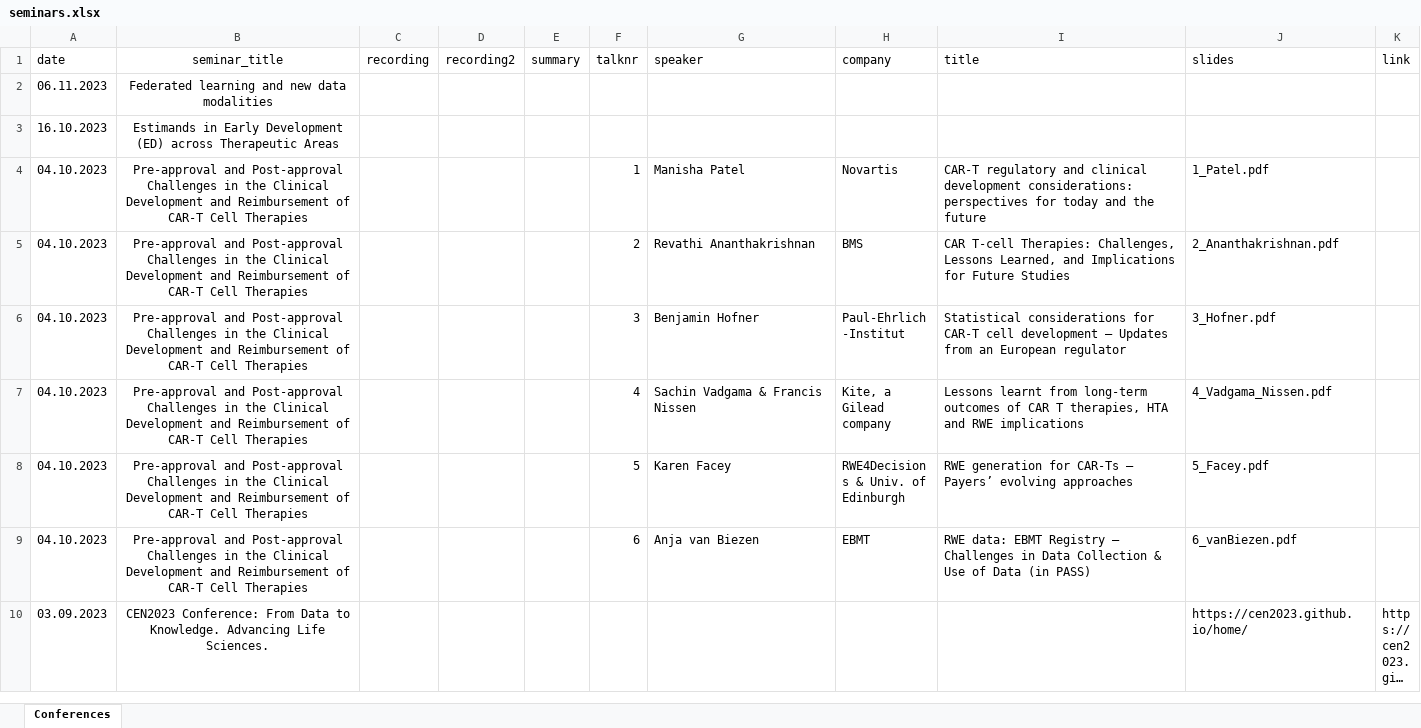
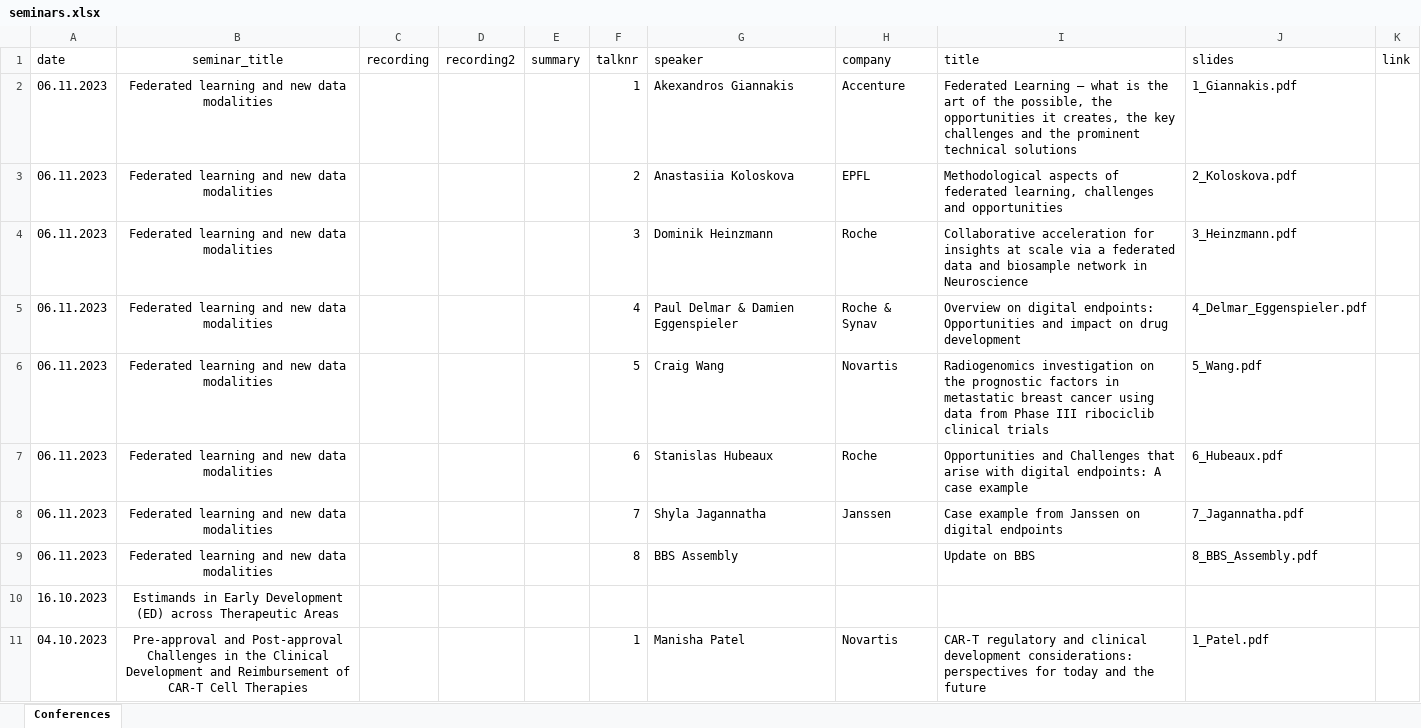
Before and after one commit to baselbiometrics/home, an Excel workbook: data/seminars.xlsx, sheet Conferences, drawn as a sheet; only a part is shown; the shorter side is filled out with more unchanged rows; long unchanged cells end in …; values as stored, in another font and other column widths than the file's, no borders; charts and pictures not drawn; addresses are those after the commit; the diff names each change by its address in the sheet, - before the commit and + after, or states it on an @@ line.

Commit message:
Uploaded slides for Federated learning and new data modalities including BBS Assembly, Nov 6th, 2023

```diff
--- a/data/seminars.xlsx (sheet Conferences)
+++ b/data/seminars.xlsx (sheet Conferences)
+row 2: 06.11.2023 | Federated learning and new data modalities |  |  |  | 1 | Akexandros Giannakis | Accenture | Federated Learning – what is the art of the possible, the opportunities it creates, the key challenges and the prominent technical solutions | 1_Giannakis.pdf
+row 3: 06.11.2023 | Federated learning and new data modalities |  |  |  | 2 | Anastasiia Koloskova | EPFL | Methodological aspects of federated learning, challenges and opportunities | 2_Koloskova.pdf
+row 4: 06.11.2023 | Federated learning and new data modalities |  |  |  | 3 | Dominik Heinzmann | Roche | Collaborative acceleration for insights at scale via a federated data and biosample network in Neuroscience | 3_Heinzmann.pdf
+row 5: 06.11.2023 | Federated learning and new data modalities |  |  |  | 4 | Paul Delmar & Damien Eggenspieler | Roche & Synav | Overview on digital endpoints: Opportunities and impact on drug development | 4_Delmar_Eggenspieler.pdf
+row 6: 06.11.2023 | Federated learning and new data modalities |  |  |  | 5 | Craig Wang | Novartis | Radiogenomics investigation on the prognostic factors in metastatic breast cancer using data from Phase III ribociclib clinical trials | 5_Wang.pdf
+row 7: 06.11.2023 | Federated learning and new data modalities |  |  |  | 6 | Stanislas Hubeaux | Roche | Opportunities and Challenges that arise with digital endpoints: A case example | 6_Hubeaux.pdf
+row 8: 06.11.2023 | Federated learning and new data modalities |  |  |  | 7 | Shyla Jagannatha | Janssen | Case example from Janssen on digital endpoints | 7_Jagannatha.pdf
-F9 (talknr): (empty)
+F9 (talknr): 8
-G9 (speaker): (empty)
+G9 (speaker): BBS Assembly
-I9 (title): (empty)
+I9 (title): Update on BBS
-J9 (slides): (empty)
+J9 (slides): 8_BBS_Assembly.pdf
```
Also changed, not shown: charts or pictures, 18 other files.
